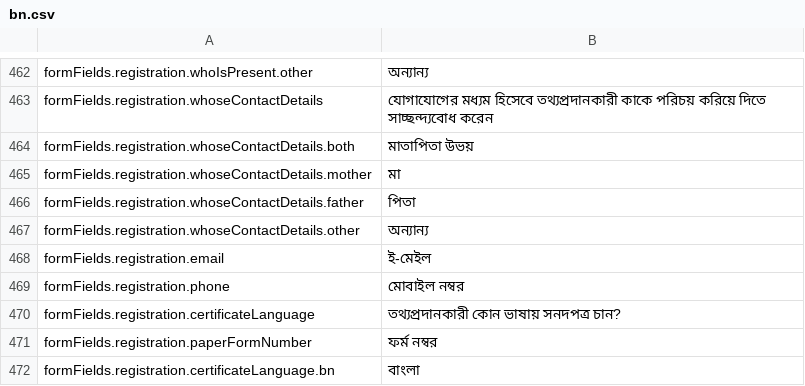
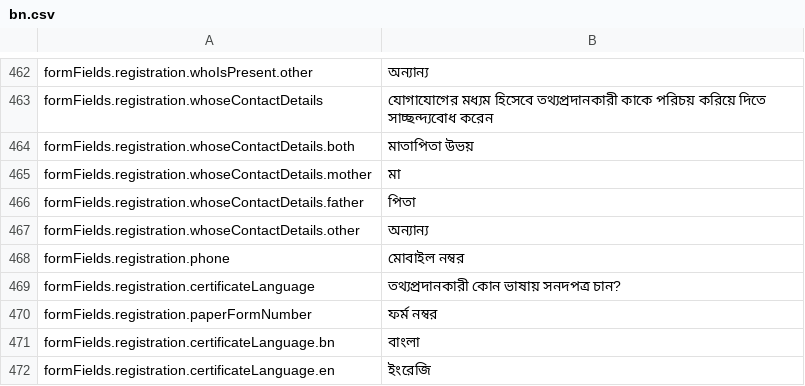
Before and after one commit to opencrvs/opencrvs-core, a CSV file: packages/register/src/i18n/locales/bn.csv, drawn as a sheet; only a part is shown, gaps mark what is left out; the shorter side is filled out with more unchanged rows; the diff names each change by its address in the sheet, - before the commit and + after, or states it on an @@ line.

Commit message:
Remove Email Address
- Remove field from application page
- Remove/Update corresponding test data and i18n data

```diff
--- a/packages/register/src/i18n/locales/bn.csv
+++ b/packages/register/src/i18n/locales/bn.csv
-row 468: formFields.registration.email | ই-মেইল
```
Also changed, not shown: 9 other files.
